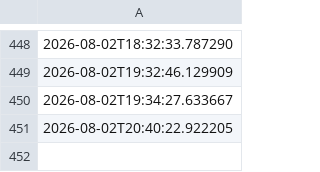
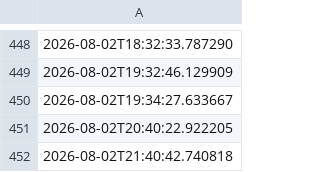
Before and after one commit to depofiti-design/sporkalp-automation, a CSV file: out/_post_log.csv, drawn as a sheet; only a part is shown, gaps mark what is left out; the diff names each change by its address in the sheet, - before the commit and + after, or states it on an @@ line.

```diff
--- a/out/_post_log.csv
+++ b/out/_post_log.csv
+row 452: 2026-08-02T21:40:42.740818
```
Also changed, not shown: 1 other file.
